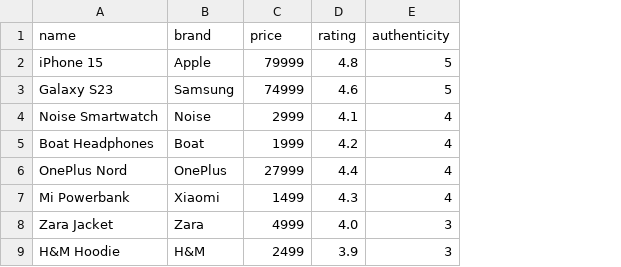
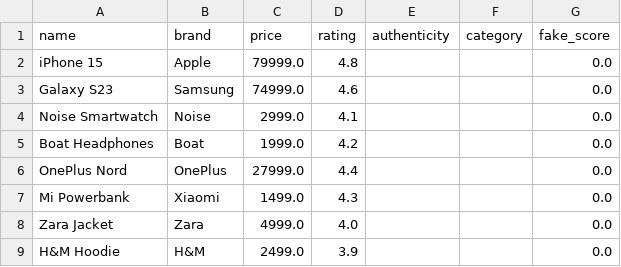
Before and after one commit to veduhh/shopsense-ai, a CSV file: products.csv, drawn as a sheet; the diff names each change by its address in the sheet, - before the commit and + after, or states it on an @@ line.

```diff
--- a/products.csv
+++ b/products.csv
+column F (category), empty
+column G (fake_score), rows 2-9: all 0.0
-C2 (price): 79999
+C2 (price): 79999.0
-E2:E3 (authenticity): 5
+E2:E3 (authenticity): (empty)
-C3 (price): 74999
+C3 (price): 74999.0
-C4 (price): 2999
+C4 (price): 2999.0
-E4:E7 (authenticity): 4
+E4:E7 (authenticity): (empty)
-C5 (price): 1999
+C5 (price): 1999.0
-C6 (price): 27999
+C6 (price): 27999.0
-C7 (price): 1499
+C7 (price): 1499.0
-C8 (price): 4999
+C8 (price): 4999.0
-E8:E9 (authenticity): 3
+E8:E9 (authenticity): (empty)
-C9 (price): 2499
+C9 (price): 2499.0
```
Also changed, not shown: 21 other files.
